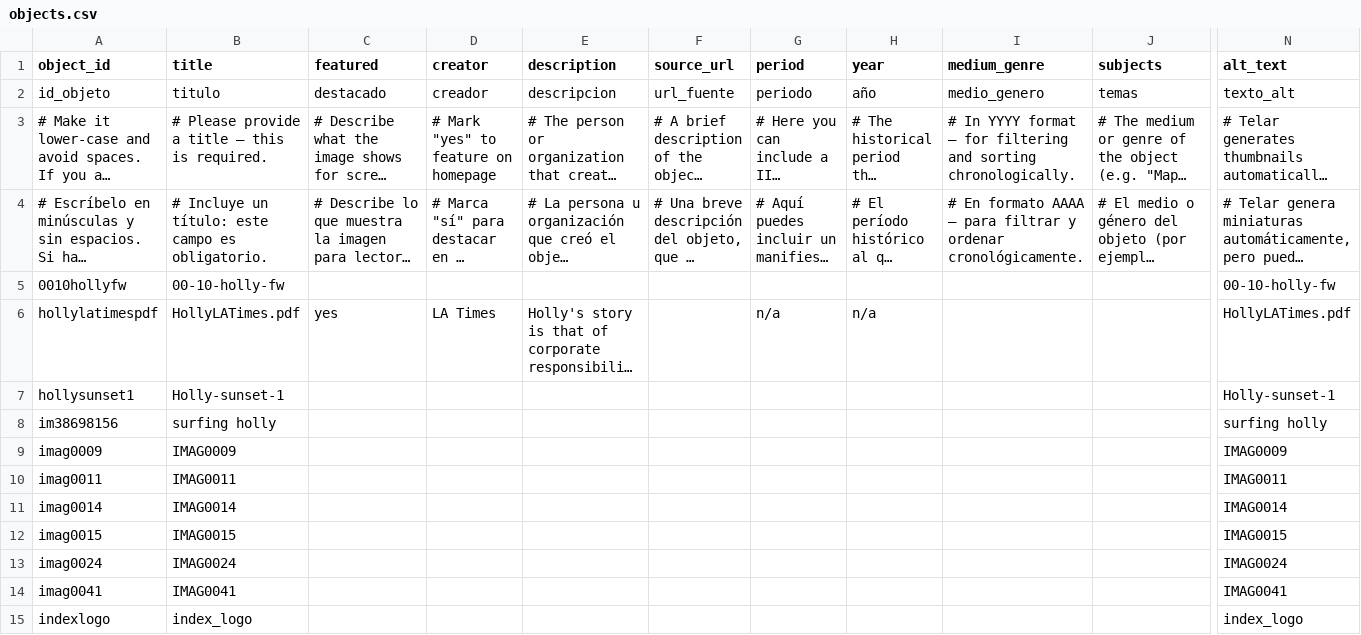
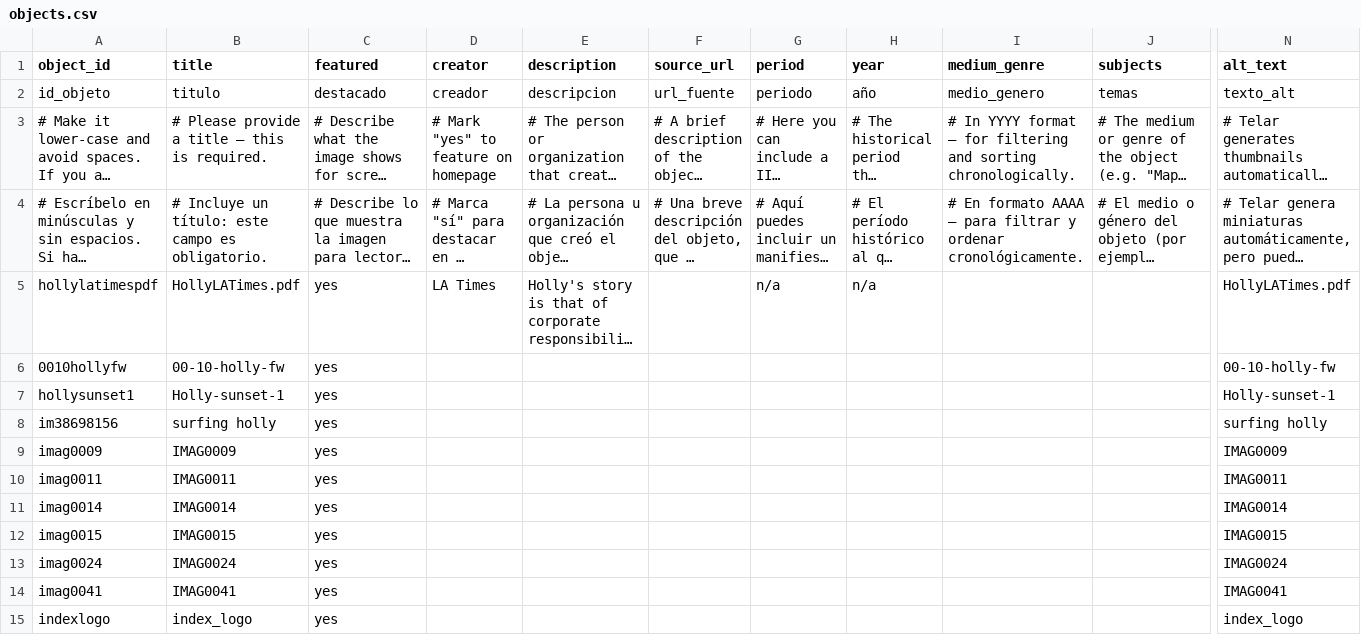
Before and after one commit to Percylikezalmendz/almendaerz_ugrad_hist_seminar_, a CSV file: telar-content/spreadsheets/objects.csv, drawn as a sheet; only a part is shown, gaps mark what is left out; long unchanged cells end in …; removed rows and columns are numbered as before the commit, all else as after; rows hold the shown columns only; the diff names each change by its address in the sheet, - before the commit and + after, or states it on an @@ line.

Commit message:
Add 3 stories, add 11 objects, add 1 glossary term
Added:
  Story: Buddy Holly
  Story: Holly
  Story: reemplázame con tu título
  Object: HollyLATimes.pdf
  Object: 00-10-holly-fw
  Object: Holly-sunset-1
  Object: surfing holly
  Object: IMAG0009
  Object: IMAG0011
  Object: IMAG0014
  Object: IMAG0015
  Object: IMAG0024
  Object: IMAG0041
  Object: index_logo
  Glossary term: Telar

Published via Telar Compositor

```diff
--- a/telar-content/spreadsheets/objects.csv
+++ b/telar-content/spreadsheets/objects.csv
-row 5: 0010hollyfw | 00-10-holly-fw |  |  |  |  |  |  |  |  | 00-10-holly-fw
+row 6: 0010hollyfw | 00-10-holly-fw | yes |  |  |  |  |  |  |  | 00-10-holly-fw
-C7:C15 (featured): (empty)
+C7:C15 (featured): yes
```
Also changed, not shown: telar-content/spreadsheets/blank_template.csv, telar-content/spreadsheets/glossary.csv, 8 other files.
